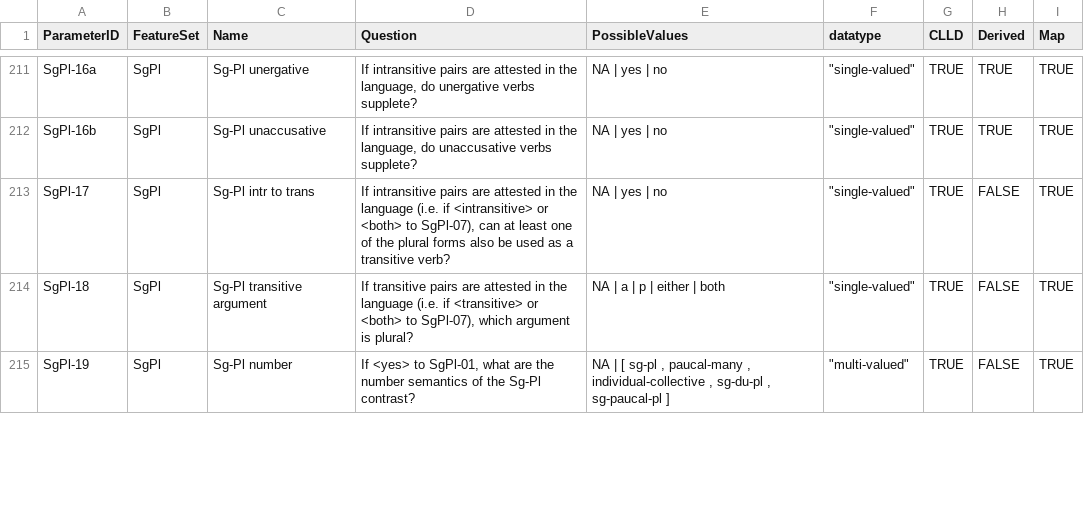
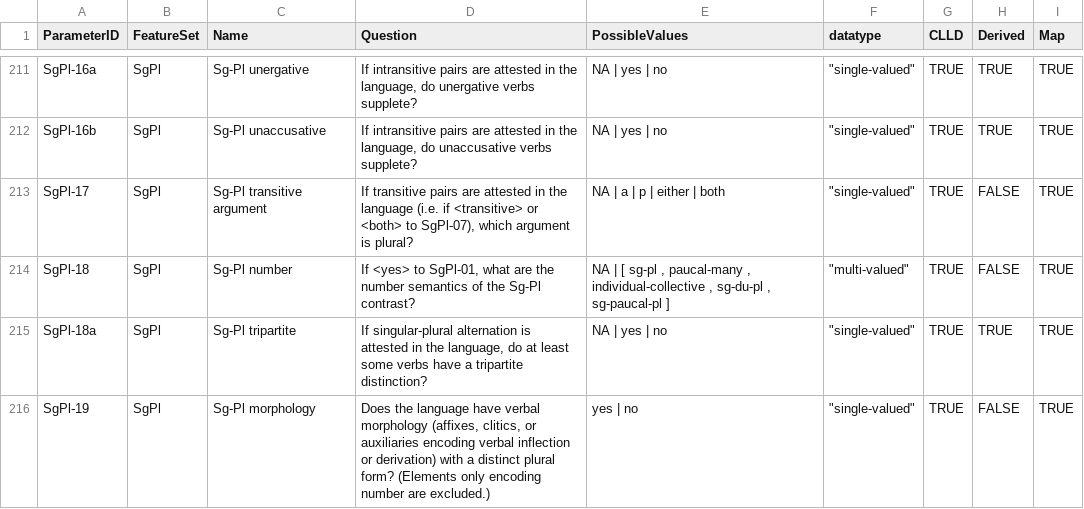
Before and after one commit to PaprikaSteiger/ooaclld, a CSV file: cldf/parameters.csv, drawn as a sheet; only a part is shown, gaps mark what is left out; the diff covers the shown part only.

```diff
--- a/cldf/parameters.csv
+++ b/cldf/parameters.csv
@@ -212,4 +212,5 @@
 "SgPl-16b","SgPl","Sg-Pl unaccusative","If intransitive pairs are attested in the language, do unaccusative verbs supplete?","NA | yes | no","""single-valued""","TRUE","TRUE","TRUE"
-"SgPl-17","SgPl","Sg-Pl intr to trans","If intransitive pairs are attested in the language (i.e. if <intransitive> or <both> to SgPl-07), can at least one of the plural forms also be used as a transitive verb?","NA | yes | no","""single-valued""","TRUE","FALSE","TRUE"
-"SgPl-18","SgPl","Sg-Pl transitive argument","If transitive pairs are attested in the language  (i.e. if <transitive> or <both> to SgPl-07), which argument is plural?","NA | a | p | either | both","""single-valued""","TRUE","FALSE","TRUE"
-"SgPl-19","SgPl","Sg-Pl number","If <yes> to SgPl-01, what are the number semantics of the Sg-Pl contrast?","NA | [ sg-pl , paucal-many , individual-collective , sg-du-pl , sg-paucal-pl ]","""multi-valued""","TRUE","FALSE","TRUE"
+"SgPl-17","SgPl","Sg-Pl transitive argument","If transitive pairs are attested in the language  (i.e. if <transitive> or <both> to SgPl-07), which argument is plural?","NA | a | p | either | both","""single-valued""","TRUE","FALSE","TRUE"
+"SgPl-18","SgPl","Sg-Pl number","If <yes> to SgPl-01, what are the number semantics of the Sg-Pl contrast?","NA | [ sg-pl , paucal-many , individual-collective , sg-du-pl , sg-paucal-pl ]","""multi-valued""","TRUE","FALSE","TRUE"
+"SgPl-18a","SgPl","Sg-Pl tripartite","If singular-plural alternation is attested in the language, do at least some verbs have a tripartite distinction?","NA | yes | no","""single-valued""","TRUE","TRUE","TRUE"
+"SgPl-19","SgPl","Sg-Pl morphology","Does the language have verbal morphology (affixes, clitics, or auxiliaries encoding verbal inflection or derivation) with a distinct plural form? (Elements only encoding number are excluded.)","yes | no","""single-valued""","TRUE","FALSE","TRUE"
```
Also changed, not shown: 2 added rows, 4 removed rows and 51 edited cells elsewhere in this file, 3 other files.
